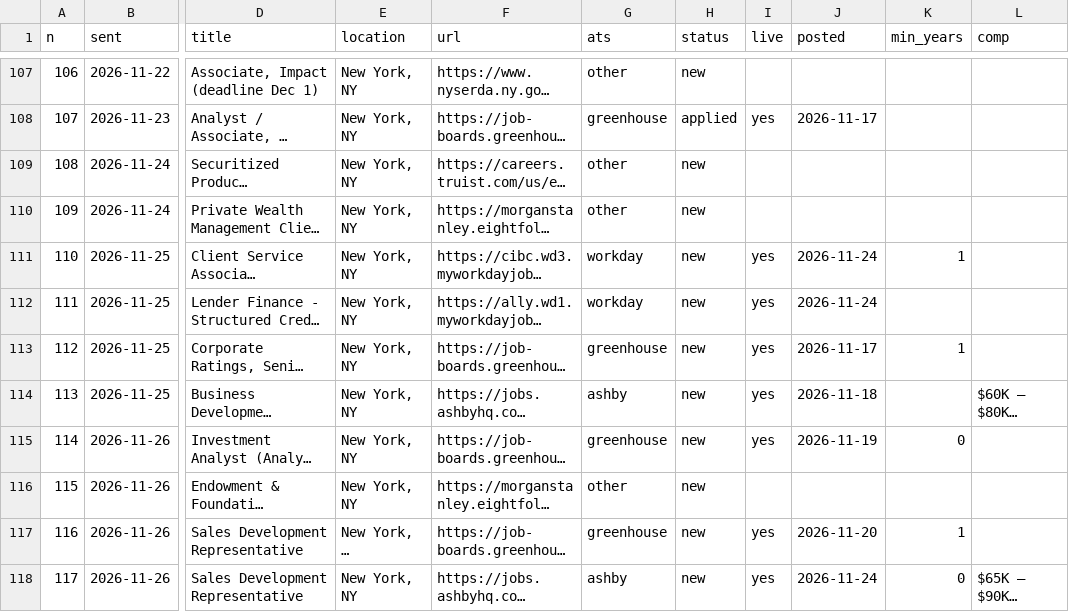
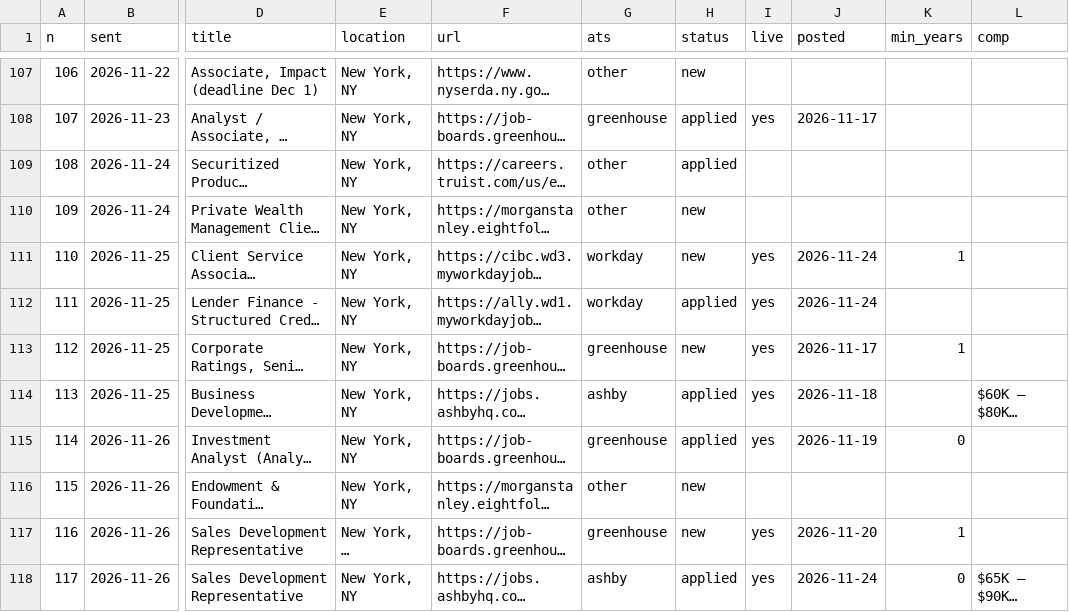
Before and after one commit to arjuna2204/job-agent, a CSV file: data/instinct_jobs_checked.csv, drawn as a sheet; only a part is shown, gaps mark what is left out; long unchanged cells end in …; the diff names each change by its address in the sheet, - before the commit and + after, or states it on an @@ line.

```diff
--- a/data/instinct_jobs_checked.csv
+++ b/data/instinct_jobs_checked.csv
-H109 (status): new
+H109 (status): applied
-H112 (status): new
+H112 (status): applied
-H114:H115 (status): new
+H114:H115 (status): applied
-H118 (status): new
+H118 (status): applied
```
Also changed, not shown: data/open_matches.csv.
